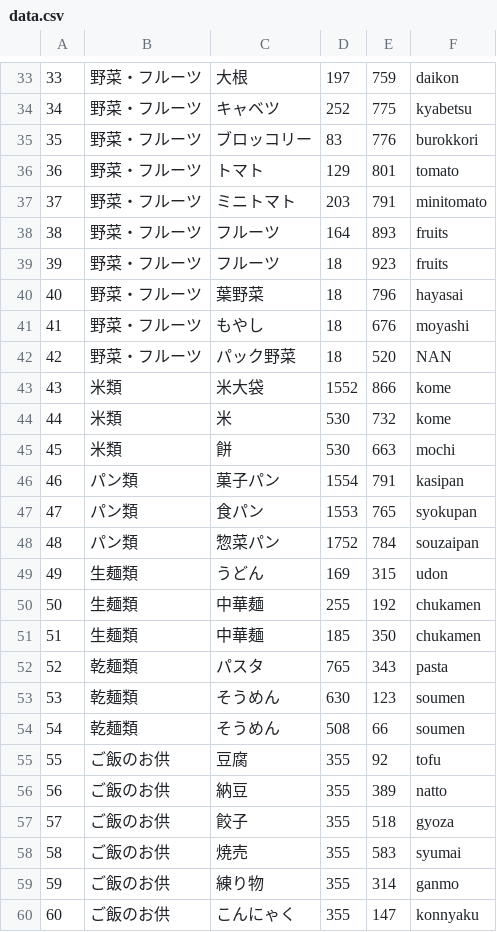
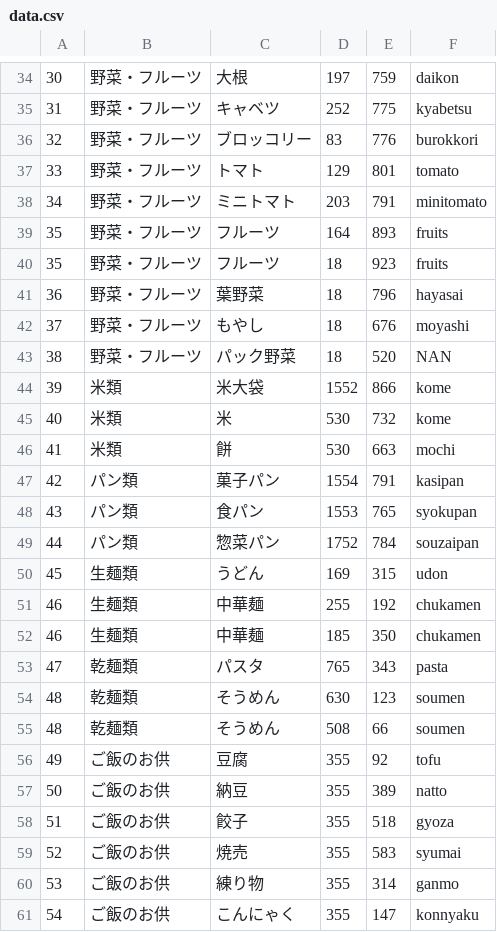
Before and after one commit to enpitut2023/MarketMap_front, a CSV file: public/data.csv, drawn as a sheet; only a part is shown, gaps mark what is left out; the diff covers the shown part only.

```diff
--- a/public/data.csv
+++ b/public/data.csv
@@ -33,28 +34,28 @@
-33,野菜・フルーツ,大根,197,759,daikon
-34,野菜・フルーツ,キャベツ,252,775,kyabetsu
-35,野菜・フルーツ,ブロッコリー,83,776,burokkori
-36,野菜・フルーツ,トマト,129,801,tomato
-37,野菜・フルーツ,ミニトマト,203,791,minitomato
-38,野菜・フルーツ,フルーツ,164,893,fruits
-39,野菜・フルーツ,フルーツ,18,923,fruits
-40,野菜・フルーツ,葉野菜,18,796,hayasai
-41,野菜・フルーツ,もやし,18,676,moyashi
-42,野菜・フルーツ,パック野菜,18,520,NAN
-43,米類,米大袋,1552,866,kome
-44,米類,米,530,732,kome
-45,米類,餅,530,663,mochi
-46,パン類,菓子パン,1554,791,kasipan
-47,パン類,食パン,1553,765,syokupan
-48,パン類,惣菜パン,1752,784,souzaipan
-49,生麺類,うどん,169,315,udon
-50,生麺類,中華麺,255,192,chukamen
-51,生麺類,中華麺,185,350,chukamen
-52,乾麺類,パスタ,765,343,pasta
-53,乾麺類,そうめん,630,123,soumen
-54,乾麺類,そうめん,508,66,soumen
-55,ご飯のお供,豆腐,355,92,tofu
-56,ご飯のお供,納豆,355,389,natto
-57,ご飯のお供,餃子,355,518,gyoza
-58,ご飯のお供,焼売,355,583,syumai
-59,ご飯のお供,練り物,355,314,ganmo
-60,ご飯のお供,こんにゃく,355,147,konnyaku
+30,野菜・フルーツ,大根,197,759,daikon
+31,野菜・フルーツ,キャベツ,252,775,kyabetsu
+32,野菜・フルーツ,ブロッコリー,83,776,burokkori
+33,野菜・フルーツ,トマト,129,801,tomato
+34,野菜・フルーツ,ミニトマト,203,791,minitomato
+35,野菜・フルーツ,フルーツ,164,893,fruits
+35,野菜・フルーツ,フルーツ,18,923,fruits
+36,野菜・フルーツ,葉野菜,18,796,hayasai
+37,野菜・フルーツ,もやし,18,676,moyashi
+38,野菜・フルーツ,パック野菜,18,520,NAN
+39,米類,米大袋,1552,866,kome
+40,米類,米,530,732,kome
+41,米類,餅,530,663,mochi
+42,パン類,菓子パン,1554,791,kasipan
+43,パン類,食パン,1553,765,syokupan
+44,パン類,惣菜パン,1752,784,souzaipan
+45,生麺類,うどん,169,315,udon
+46,生麺類,中華麺,255,192,chukamen
+46,生麺類,中華麺,185,350,chukamen
+47,乾麺類,パスタ,765,343,pasta
+48,乾麺類,そうめん,630,123,soumen
+48,乾麺類,そうめん,508,66,soumen
+49,ご飯のお供,豆腐,355,92,tofu
+50,ご飯のお供,納豆,355,389,natto
+51,ご飯のお供,餃子,355,518,gyoza
+52,ご飯のお供,焼売,355,583,syumai
+53,ご飯のお供,練り物,355,314,ganmo
+54,ご飯のお供,こんにゃく,355,147,konnyaku
```
Also changed, not shown: 1 added row and 159 edited cells elsewhere in this file.
